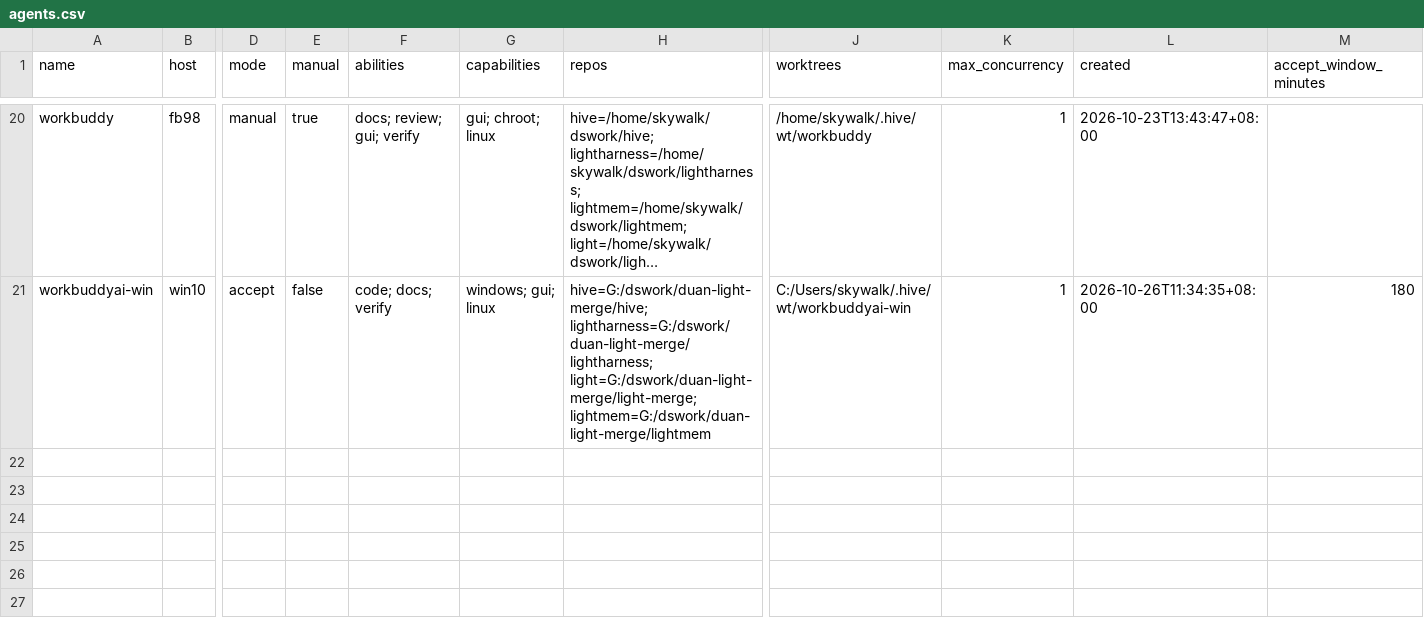
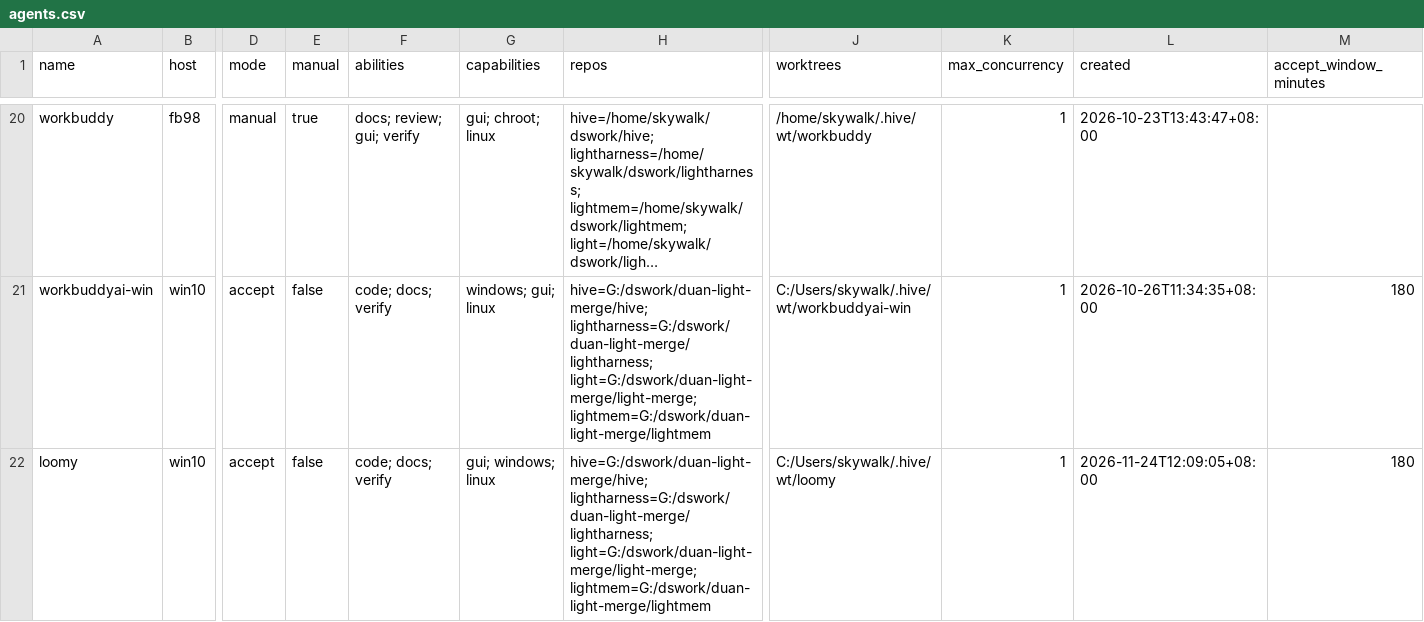
Before and after one commit to skywalk163/hive, a CSV file: agents/agents.csv, drawn as a sheet; only a part is shown, gaps mark what is left out; long unchanged cells end in …; rows hold the shown columns only; the diff names each change by its address in the sheet, - before the commit and + after, or states it on an @@ line.

Commit message:
register agent loomy (accept mode, MCP access)

```diff
--- a/agents/agents.csv
+++ b/agents/agents.csv
+row 22: loomy | win10 | accept | false | code; docs; verify | gui; windows; linux | hive=G:/dswork/duan-light-merge/hive; lightharness=G:/dswork/duan-light-merge/lightharness; light=G:/dswork/duan-light-merge/light-merge; lightmem=G:/dswork/duan-light-merge/lightmem | C:/Users/skywalk/.hive/wt/loomy | 1 | 2026-11-24T12:09:05+08:00 | 180
```
Also changed, not shown: 1 other file.
